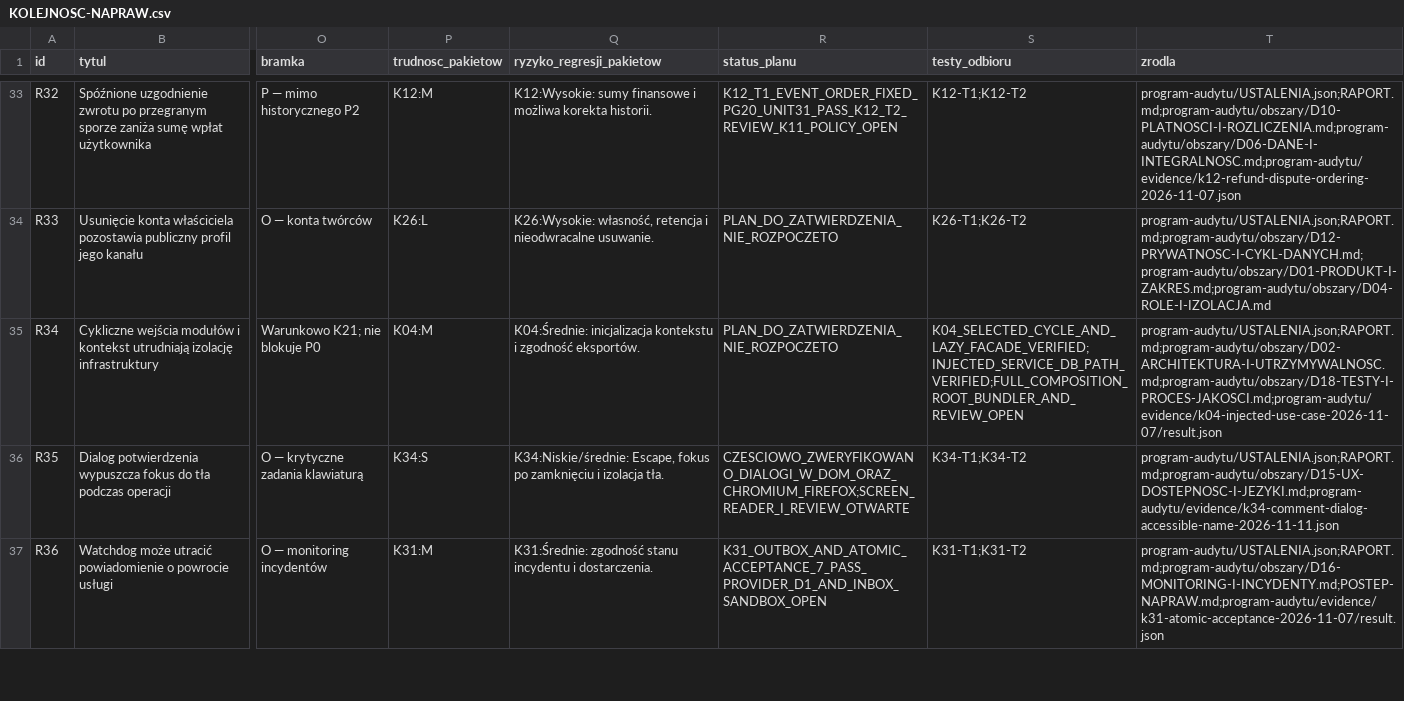
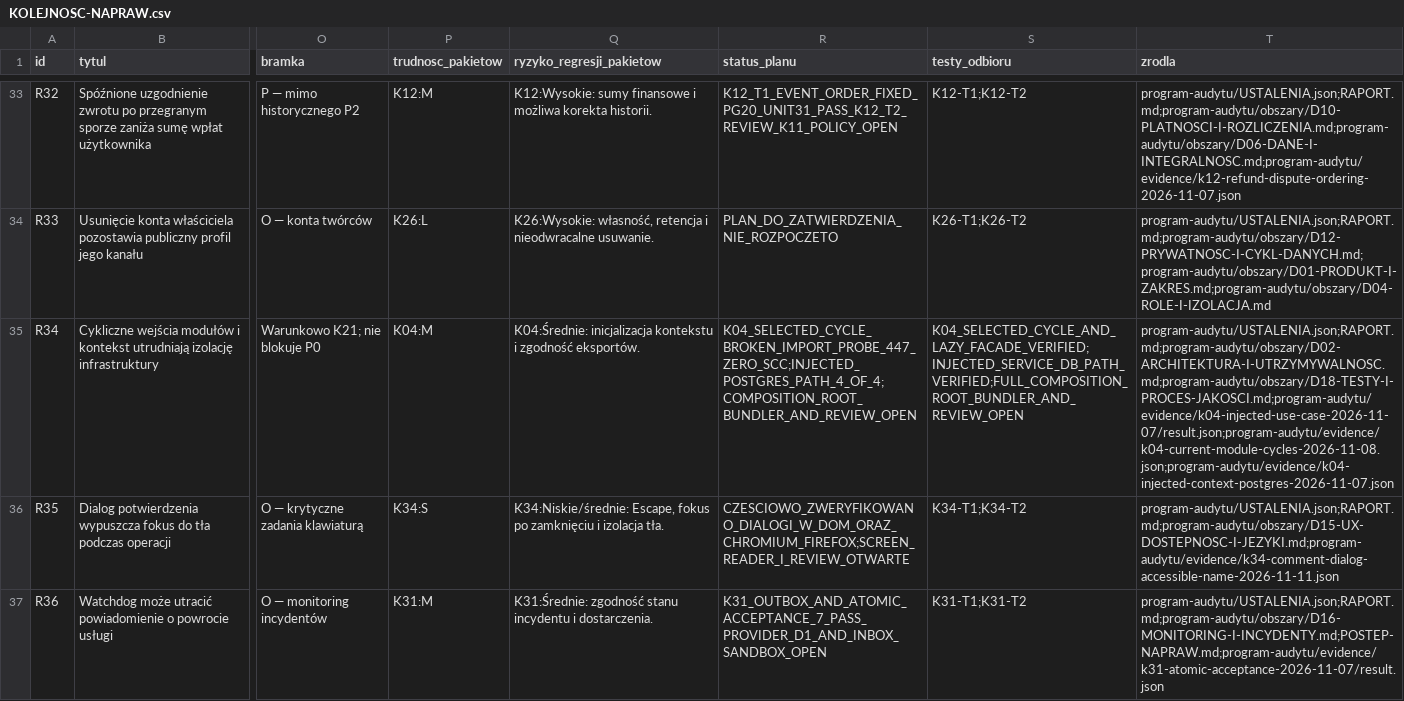
Before and after one commit to pawelekbyra/polutek-pl, a CSV file: docs/audit/2026-11-01-platform-research/KOLEJNOSC-NAPRAW.csv, drawn as a sheet; only a part is shown, gaps mark what is left out; the diff names each change by its address in the sheet, - before the commit and + after, or states it on an @@ line.

```diff
--- a/docs/audit/2026-11-01-platform-research/KOLEJNOSC-NAPRAW.csv
+++ b/docs/audit/2026-11-01-platform-research/KOLEJNOSC-NAPRAW.csv
-R35 (status_planu): PLAN_DO_ZATWIERDZENIA_NIE_ROZPOCZETO
+R35 (status_planu): K04_SELECTED_CYCLE_BROKEN_IMPORT_PROBE_447_ZERO_SCC;INJECTED_POSTGRES_PATH_4_OF_4;COMPOSITION_ROOT_BUNDLER_AND_REVIEW_OPEN
-T35 (zrodla): program-audytu/USTALENIA.json;RAPORT.md;program-audytu/obszary/D02-ARCHITEKTURA-I-UTRZYMYWALNOSC.md;program-audytu/obszary/D18-TESTY-I-PROCES-JAKOSCI.md;program-audytu/evidence/k04-injected-use-case-2026-11-07/result.json
+T35 (zrodla): program-audytu/USTALENIA.json;RAPORT.md;program-audytu/obszary/D02-ARCHITEKTURA-I-UTRZYMYWALNOSC.md;program-audytu/obszary/D18-TESTY-I-PROCES-JAKOSCI.md;program-audytu/evidence/k04-injected-use-case-2026-11-07/result.json;program-audytu/evidence/k04-current-module-cycles-2026-11-08.json;program-audytu/evidence/k04-injected-context-postgres-2026-11-07.json
```
Also changed, not shown: 2 other files.
